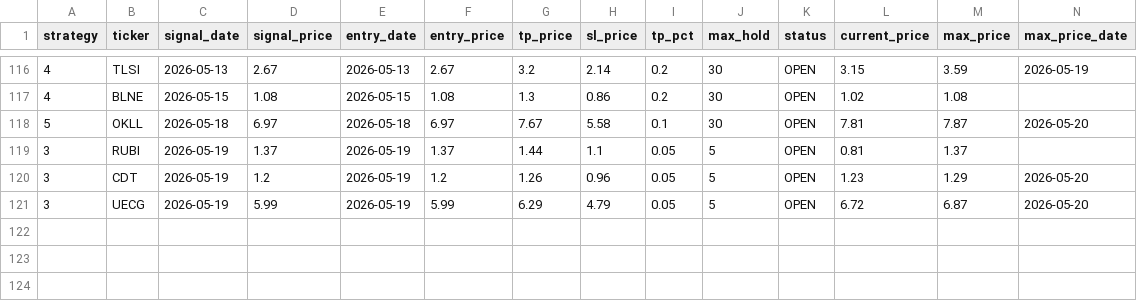
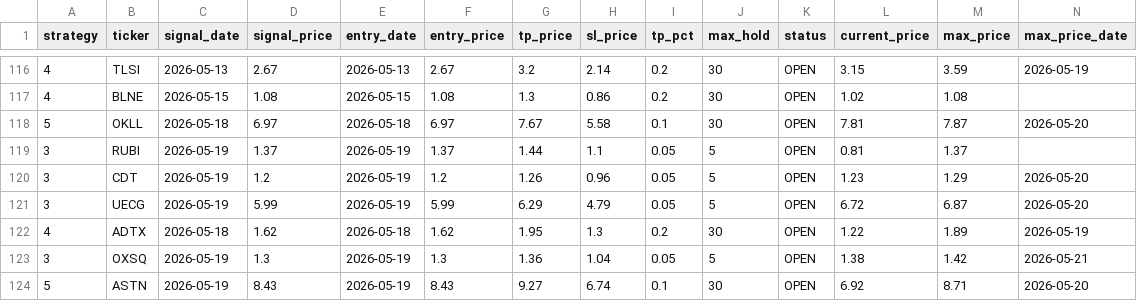
Before and after one commit to jayc950807/surge-scanner, a CSV file: data/closed_positions.csv, drawn as a sheet; only a part is shown, gaps mark what is left out; rows hold the shown columns only; the diff names each change by its address in the sheet, - before the commit and + after, or states it on an @@ line.

```diff
--- a/data/closed_positions.csv
+++ b/data/closed_positions.csv
+row 122: 4 | ADTX | 2026-05-18 | 1.62 | 2026-05-18 | 1.62 | 1.95 | 1.3 | 0.2 | 30 | OPEN | 1.22 | 1.89 | 2026-05-19
+row 123: 3 | OXSQ | 2026-05-19 | 1.3 | 2026-05-19 | 1.3 | 1.36 | 1.04 | 0.05 | 5 | OPEN | 1.38 | 1.42 | 2026-05-21
+row 124: 5 | ASTN | 2026-05-19 | 8.43 | 2026-05-19 | 8.43 | 9.27 | 6.74 | 0.1 | 30 | OPEN | 6.92 | 8.71 | 2026-05-20
```
Also changed, not shown: data/history.csv, data/open_positions.csv, 3 other files.
